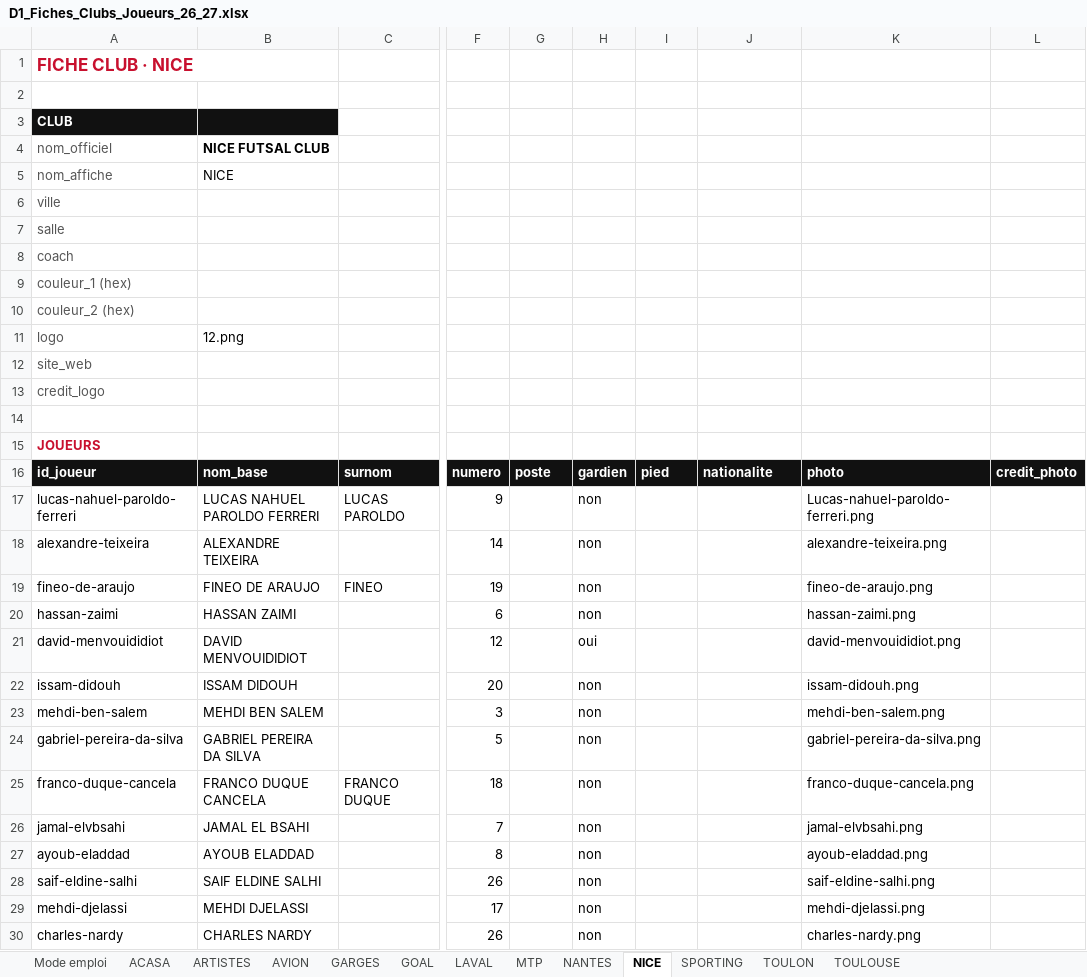
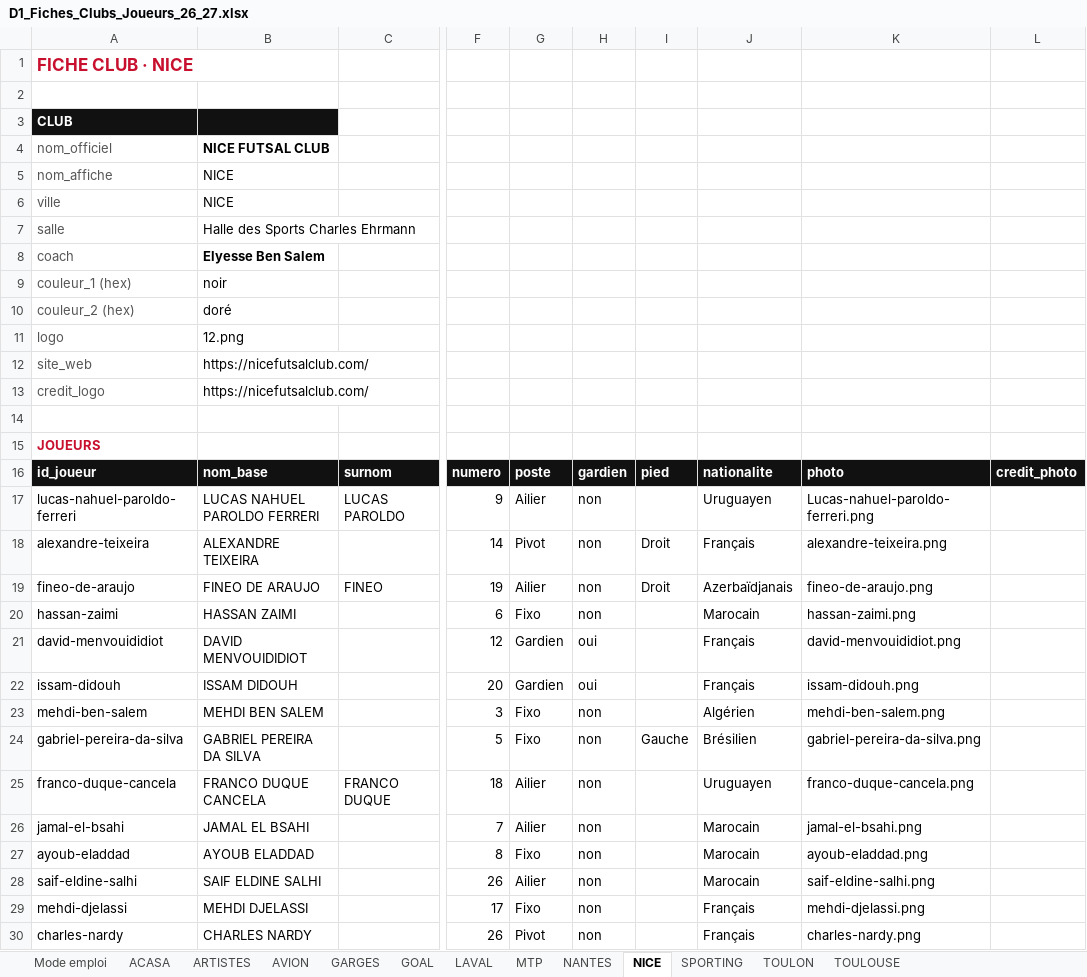
Before and after one commit to victorgeoffroy01-prog/d1-futsal-2026, an Excel workbook: D1_Fiches_Clubs_Joueurs_26_27.xlsx, sheet NICE, drawn as a sheet; only a part is shown, gaps mark what is left out; values as stored, in another font and other column widths than the file's, no borders; the diff covers the shown part only; the diff names each change by its address in the sheet, - before the commit and + after, or states it on an @@ line.

```diff
--- a/D1_Fiches_Clubs_Joueurs_26_27.xlsx (sheet NICE)
+++ b/D1_Fiches_Clubs_Joueurs_26_27.xlsx (sheet NICE)
-B6: (empty)
+B6: NICE
-B7: (empty)
+B7: Halle des Sports Charles Ehrmann
-B8: (empty)
+B8: Elyesse Ben Salem
-B9: (empty)
+B9: noir
-B10: (empty)
+B10: doré
-B12:B13: (empty)
+B12:B13: https://nicefutsalclub.com/
-G17: (empty)
+G17: Ailier
-J17: (empty)
+J17: Uruguayen
-G18: (empty)
+G18: Pivot
-I18:I19: (empty)
+I18:I19: Droit
-J18: (empty)
+J18: Français
-G19: (empty)
+G19: Ailier
-J19: (empty)
+J19: Azerbaïdjanais
-G20: (empty)
+G20: Fixo
-J20: (empty)
+J20: Marocain
-G21:G22: (empty)
+G21:G22: Gardien
-J21:J22: (empty)
+J21:J22: Français
-H22: non
+H22: oui
-G23:G24: (empty)
+G23:G24: Fixo
-J23: (empty)
+J23: Algérien
-I24: (empty)
+I24: Gauche
-J24: (empty)
+J24: Brésilien
-G25:G26: (empty)
+G25:G26: Ailier
-J25: (empty)
+J25: Uruguayen
-A26: jamal-elvbsahi
+A26: jamal-el-bsahi
-J26:J28: (empty)
+J26:J28: Marocain
-K26: jamal-elvbsahi.png
+K26: jamal-el-bsahi.png
-G27: (empty)
+G27: Fixo
-G28: (empty)
+G28: Ailier
-G29: (empty)
+G29: Fixo
-J29:J30: (empty)
+J29:J30: Français
-G30: (empty)
+G30: Pivot
```
Also changed, not shown: 9 edited cells and cell formats elsewhere in this sheet, sheet MTP, sheet TOULOUSE, sheet GOAL, 28 other files.
